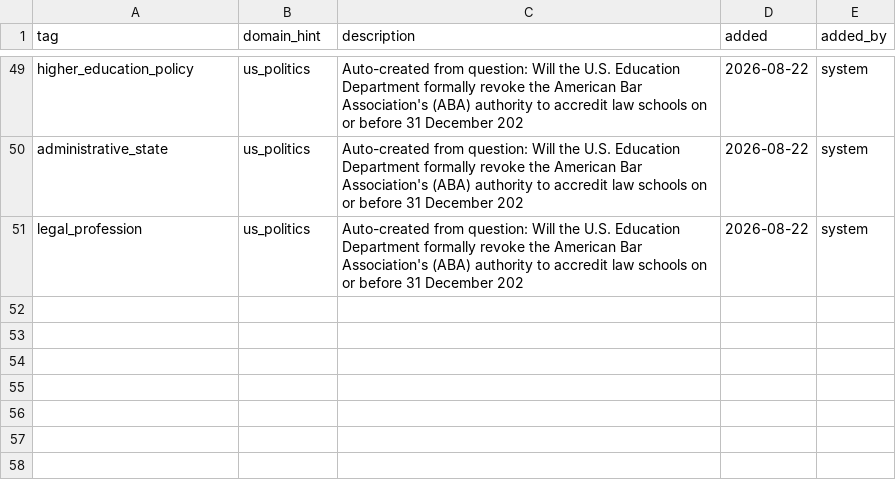
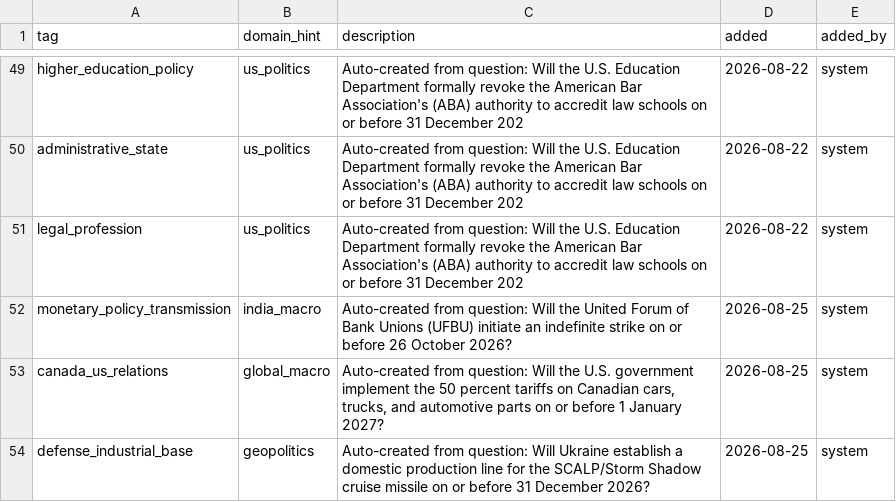
Before and after one commit to Aakash10867/SUPERFORECASTER, a CSV file: config/lexicon.csv, drawn as a sheet; only a part is shown, gaps mark what is left out; the diff names each change by its address in the sheet, - before the commit and + after, or states it on an @@ line.

```diff
--- a/config/lexicon.csv
+++ b/config/lexicon.csv
+row 52: monetary_policy_transmission | india_macro | Auto-created from question: Will the United Forum of Bank Unions (UFBU) initiate an indefinite strike on or before 26 October 2026? | 2026-08-25 | system
+row 53: canada_us_relations | global_macro | Auto-created from question: Will the U.S. government implement the 50 percent tariffs on Canadian cars, trucks, and automotive parts on or before 1 January 2027? | 2026-08-25 | system
+row 54: defense_industrial_base | geopolitics | Auto-created from question: Will Ukraine establish a domestic production line for the SCALP/Storm Shadow cruise missile on or before 31 December 2026? | 2026-08-25 | system
```
Also changed, not shown: data/diagnostics.csv, data/pending_tags.csv, 43 other files.
